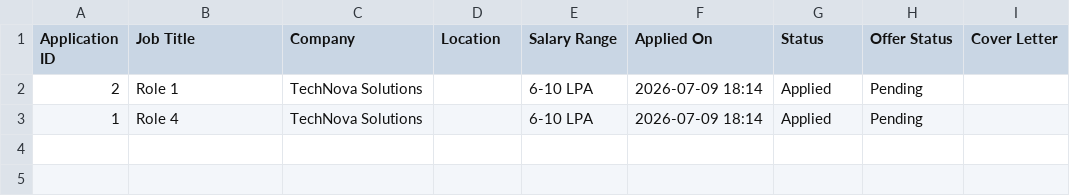
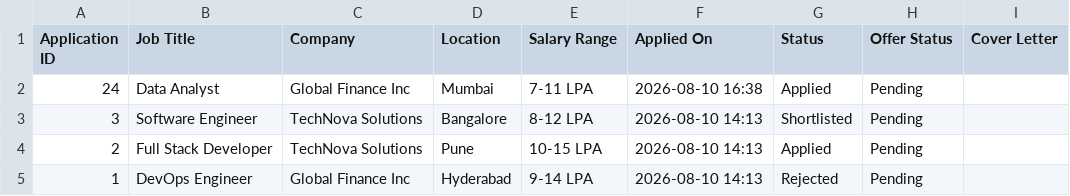
Before and after one commit to 23f3001889/placement-portal-mad2, a CSV file: static/exports/applications_student_1.csv, drawn as a sheet.

```diff
--- a/static/exports/applications_student_1.csv
+++ b/static/exports/applications_student_1.csv
@@ -1,3 +1,5 @@
 Application ID,Job Title,Company,Location,Salary Range,Applied On,Status,Offer Status,Cover Letter
-2,Role 1,TechNova Solutions,,6-10 LPA,2026-07-09 18:14,Applied,Pending,
-1,Role 4,TechNova Solutions,,6-10 LPA,2026-07-09 18:14,Applied,Pending,
+24,Data Analyst,Global Finance Inc,Mumbai,7-11 LPA,2026-08-10 16:38,Applied,Pending,
+3,Software Engineer,TechNova Solutions,Bangalore,8-12 LPA,2026-08-10 14:13,Shortlisted,Pending,
+2,Full Stack Developer,TechNova Solutions,Pune,10-15 LPA,2026-08-10 14:13,Applied,Pending,
+1,DevOps Engineer,Global Finance Inc,Hyderabad,9-14 LPA,2026-08-10 14:13,Rejected,Pending,
```
Also changed, not shown: 5 other files.
